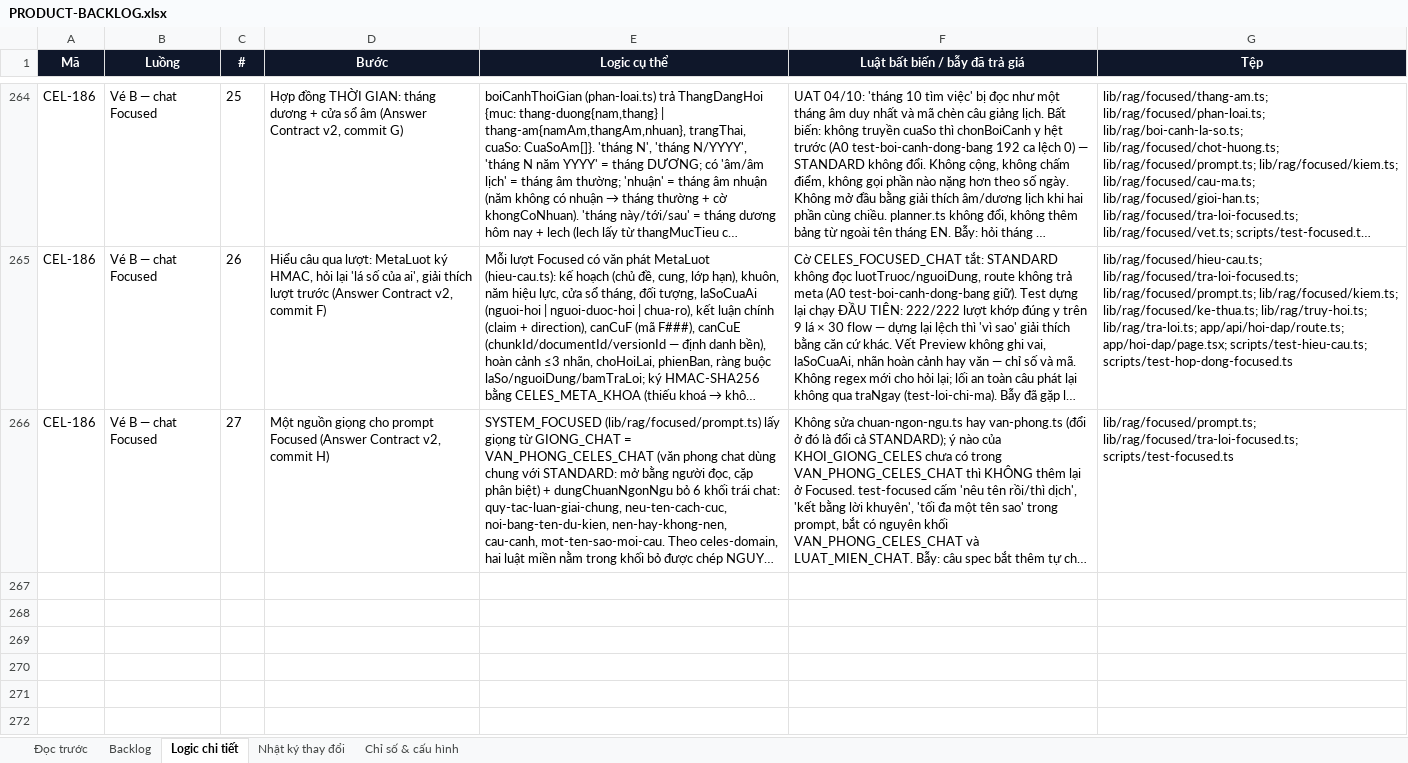
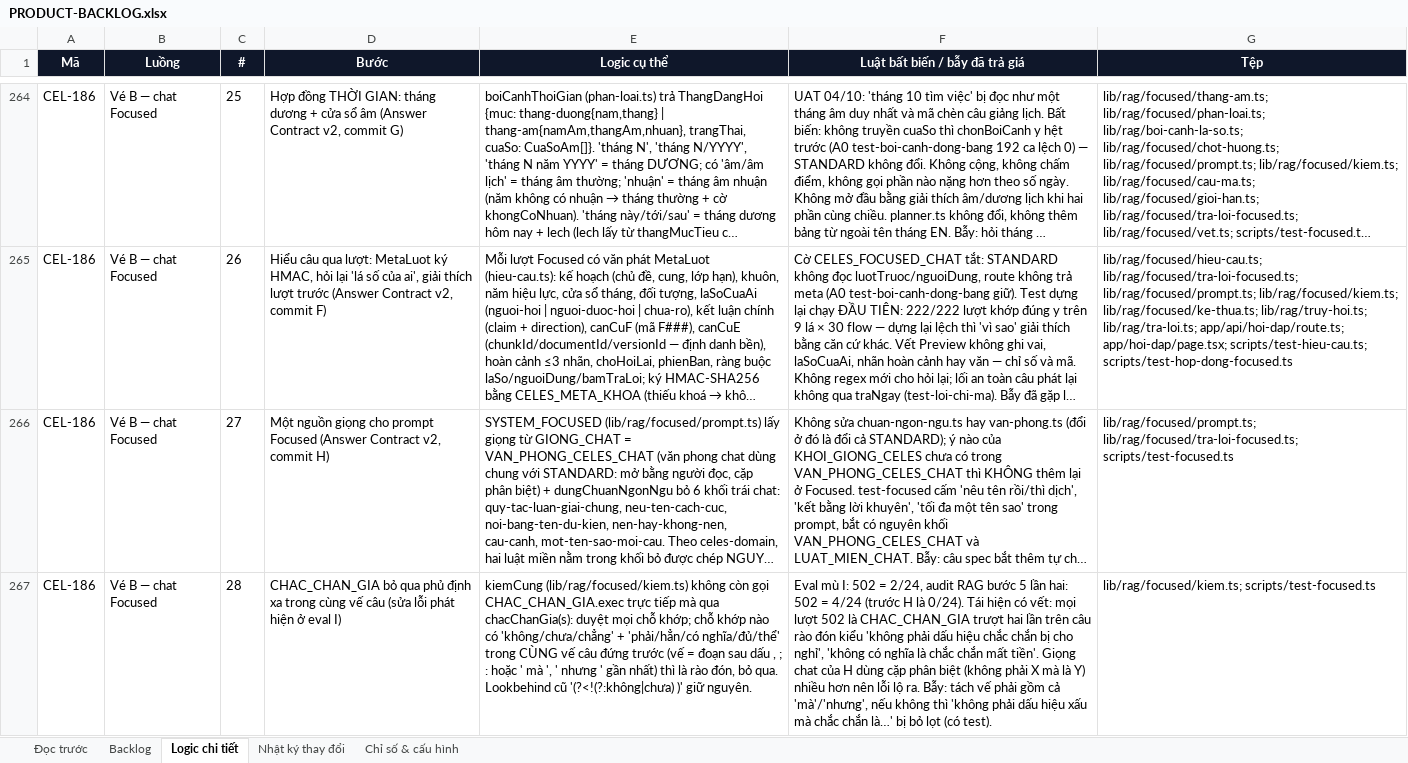
Before and after one commit to Hieuzz05/Celestia-tuvi, an Excel workbook: PRODUCT-BACKLOG.xlsx, sheet Logic chi tiết, drawn as a sheet; only a part is shown, gaps mark what is left out; long unchanged cells end in …; values as stored, in another font and other column widths than the file's, no borders; the diff names each change by its address in the sheet, - before the commit and + after, or states it on an @@ line.

```diff
--- a/PRODUCT-BACKLOG.xlsx (sheet Logic chi tiết)
+++ b/PRODUCT-BACKLOG.xlsx (sheet Logic chi tiết)
+row 267: CEL-186 | Vé B — chat Focused | 28 | CHAC_CHAN_GIA bỏ qua phủ định xa trong cùng vế câu (sửa lỗi phát hiện ở eval I) | kiemCung (lib/rag/focused/kiem.ts) không còn gọi CHAC_CHAN_GIA.exec trực tiếp mà qua chacChanGia(s): duyệt mọi chỗ khớp; chỗ khớp nào có 'không/chưa/chẳng' + 'phải/hẳn/có nghĩa/đủ/thể' trong CÙNG vế câu đứng trước (vế = đoạn sau dấu , ; : hoặc ' mà ', ' nhưng ' gần nhất) thì là rào đón, bỏ qua. Lookbehind cũ '(?<!(?:không|chưa) )' giữ nguyên. | Eval mù I: 502 = 2/24, audit RAG bước 5 lần hai: 502 = 4/24 (trước H là 0/24). Tái hiện có vết: mọi lượt 502 là CHAC_CHAN_GIA trượt hai lần trên câu rào đón kiểu 'không phải dấu hiệu chắc chắn bị cho nghỉ', 'không có nghĩa là chắc chắn mất tiền'. Giọng chat của H dùng cặp phân biệt (không phải X mà là Y) nhiều hơn nên lỗi lộ ra. Bẫy: tách vế phải gồm cả 'mà'/'nhưng', nếu không thì 'không phải dấu hiệu xấu mà chắc chắn là…' bị bỏ lọt (có test). | lib/rag/focused/kiem.ts; scripts/test-focused.ts
```
Also changed, not shown: sheet Nhật ký thay đổi, 2 other files.
